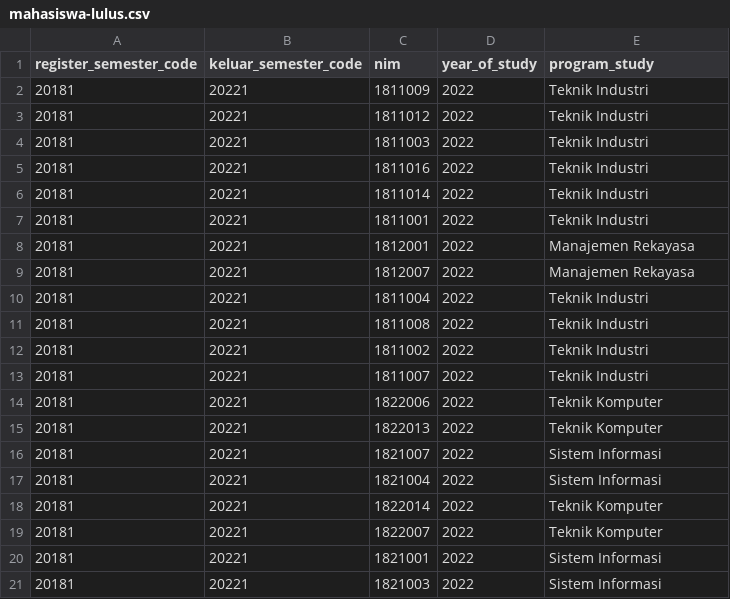
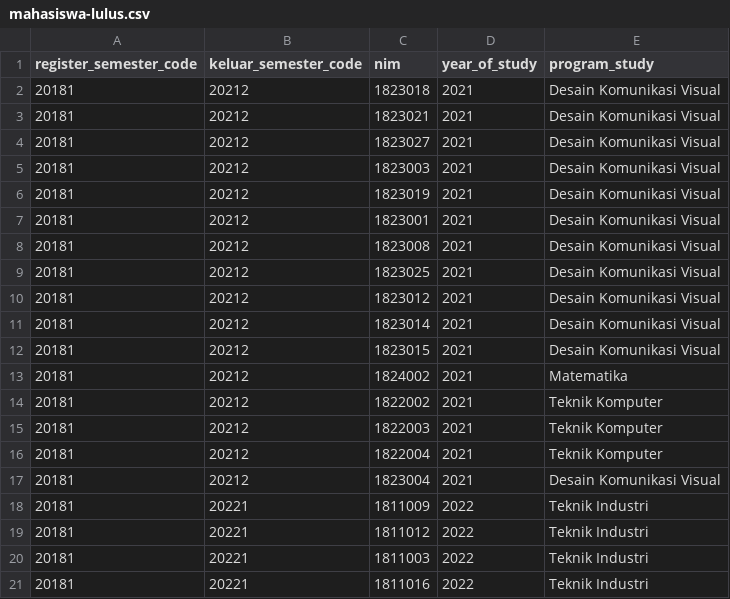
Before and after one commit to Muhamadzulfikar/siakad-analysis, a CSV file: data/mahasiswa/mahasiswa-lulus.csv, drawn as a sheet; only a part is shown; the shorter side is filled out with more unchanged rows; the diff names each change by its address in the sheet, - before the commit and + after, or states it on an @@ line.

```diff
--- a/data/mahasiswa/mahasiswa-lulus.csv
+++ b/data/mahasiswa/mahasiswa-lulus.csv
+row 2: 20181 | 20212 | 1823018 | 2021 | Desain Komunikasi Visual
+row 3: 20181 | 20212 | 1823021 | 2021 | Desain Komunikasi Visual
+row 4: 20181 | 20212 | 1823027 | 2021 | Desain Komunikasi Visual
+row 5: 20181 | 20212 | 1823003 | 2021 | Desain Komunikasi Visual
+row 6: 20181 | 20212 | 1823019 | 2021 | Desain Komunikasi Visual
+row 7: 20181 | 20212 | 1823001 | 2021 | Desain Komunikasi Visual
+row 8: 20181 | 20212 | 1823008 | 2021 | Desain Komunikasi Visual
+row 9: 20181 | 20212 | 1823025 | 2021 | Desain Komunikasi Visual
+row 10: 20181 | 20212 | 1823012 | 2021 | Desain Komunikasi Visual
+row 11: 20181 | 20212 | 1823014 | 2021 | Desain Komunikasi Visual
+row 12: 20181 | 20212 | 1823015 | 2021 | Desain Komunikasi Visual
+row 13: 20181 | 20212 | 1824002 | 2021 | Matematika
+row 14: 20181 | 20212 | 1822002 | 2021 | Teknik Komputer
+row 15: 20181 | 20212 | 1822003 | 2021 | Teknik Komputer
+row 16: 20181 | 20212 | 1822004 | 2021 | Teknik Komputer
+row 17: 20181 | 20212 | 1823004 | 2021 | Desain Komunikasi Visual
```
Also changed, not shown: data/mahasiswa/mahasiswa-aktif.csv, 4 other files.
